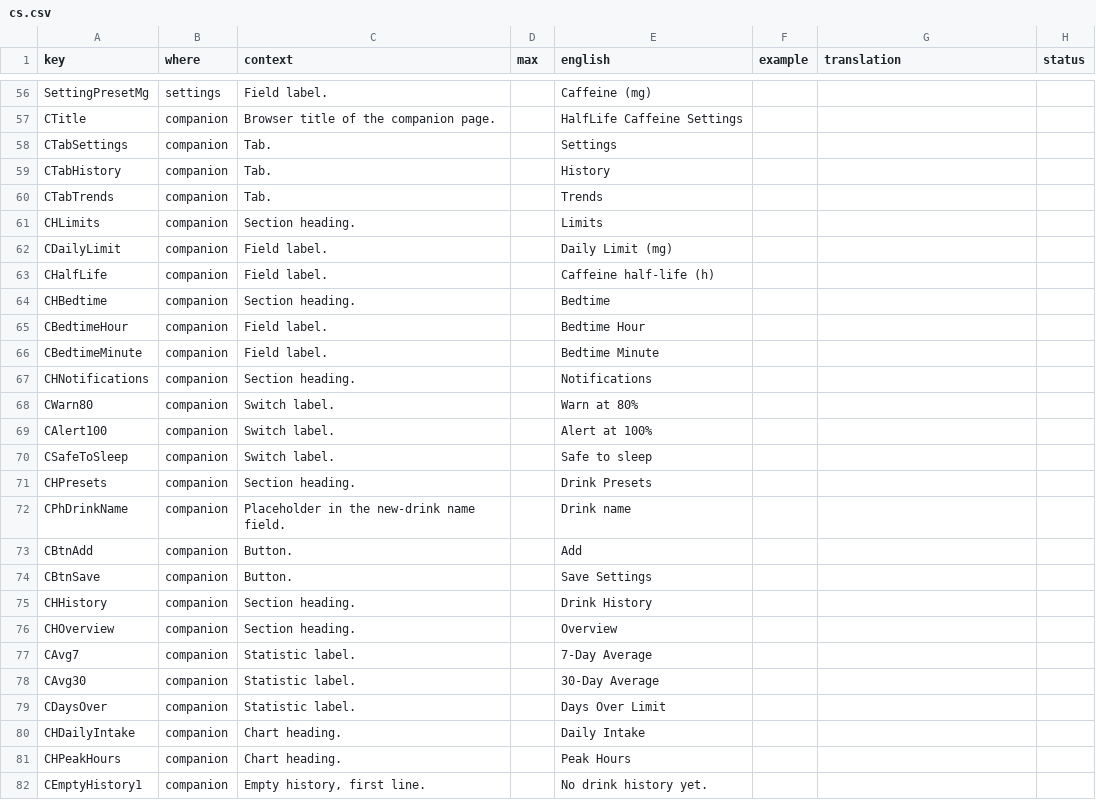
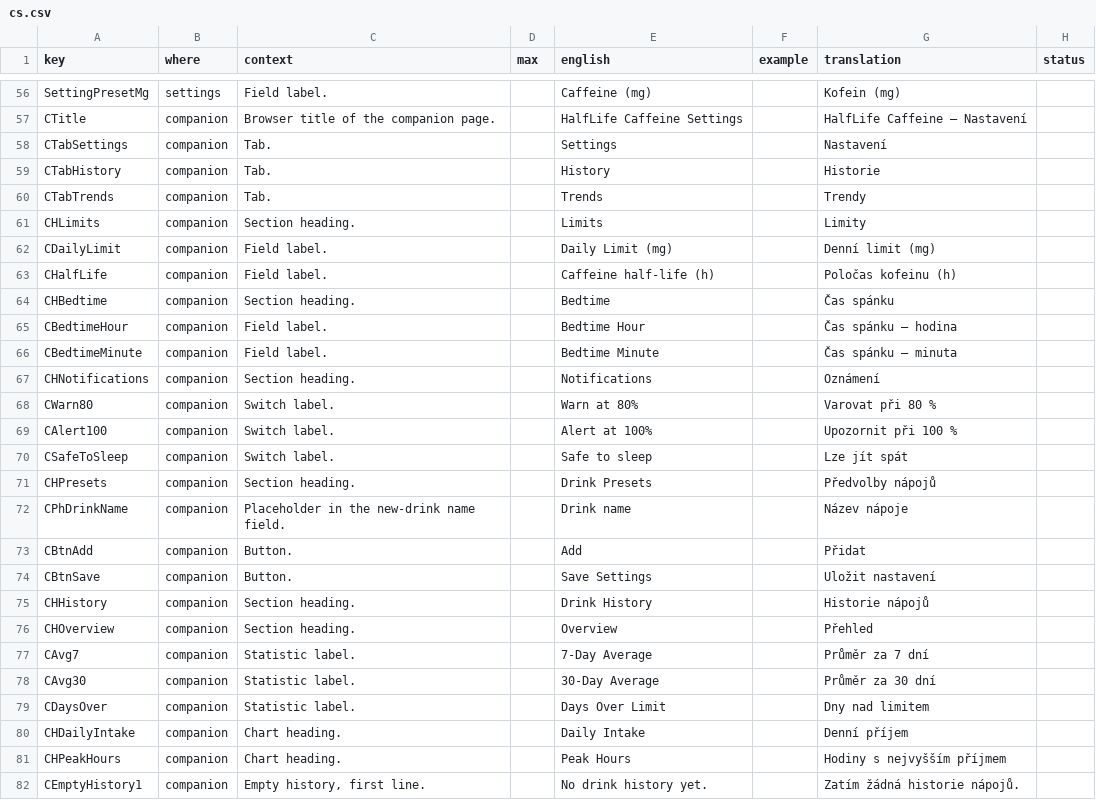
Before and after one commit to jame581/HalfLifeCaffeine, a CSV file: translations/cs.csv, drawn as a sheet; only a part is shown, gaps mark what is left out; the diff covers the shown part only.

```diff
--- a/translations/cs.csv
+++ b/translations/cs.csv
@@ -56,27 +56,27 @@
-"SettingPresetMg","settings","Field label.","","Caffeine (mg)","","",""
-"CTitle","companion","Browser title of the companion page.","","HalfLife Caffeine Settings","","",""
-"CTabSettings","companion","Tab.","","Settings","","",""
-"CTabHistory","companion","Tab.","","History","","",""
-"CTabTrends","companion","Tab.","","Trends","","",""
-"CHLimits","companion","Section heading.","","Limits","","",""
-"CDailyLimit","companion","Field label.","","Daily Limit (mg)","","",""
-"CHalfLife","companion","Field label.","","Caffeine half-life (h)","","",""
-"CHBedtime","companion","Section heading.","","Bedtime","","",""
-"CBedtimeHour","companion","Field label.","","Bedtime Hour","","",""
-"CBedtimeMinute","companion","Field label.","","Bedtime Minute","","",""
-"CHNotifications","companion","Section heading.","","Notifications","","",""
-"CWarn80","companion","Switch label.","","Warn at 80%","","",""
-"CAlert100","companion","Switch label.","","Alert at 100%","","",""
-"CSafeToSleep","companion","Switch label.","","Safe to sleep","","",""
-"CHPresets","companion","Section heading.","","Drink Presets","","",""
-"CPhDrinkName","companion","Placeholder in the new-drink name field.","","Drink name","","",""
-"CBtnAdd","companion","Button.","","Add","","",""
-"CBtnSave","companion","Button.","","Save Settings","","",""
-"CHHistory","companion","Section heading.","","Drink History","","",""
-"CHOverview","companion","Section heading.","","Overview","","",""
-"CAvg7","companion","Statistic label.","","7-Day Average","","",""
-"CAvg30","companion","Statistic label.","","30-Day Average","","",""
-"CDaysOver","companion","Statistic label.","","Days Over Limit","","",""
-"CHDailyIntake","companion","Chart heading.","","Daily Intake","","",""
-"CHPeakHours","companion","Chart heading.","","Peak Hours","","",""
-"CEmptyHistory1","companion","Empty history, first line.","","No drink history yet.","","",""
+"SettingPresetMg","settings","Field label.","","Caffeine (mg)","","Kofein (mg)",""
+"CTitle","companion","Browser title of the companion page.","","HalfLife Caffeine Settings","","HalfLife Caffeine – Nastavení",""
+"CTabSettings","companion","Tab.","","Settings","","Nastavení",""
+"CTabHistory","companion","Tab.","","History","","Historie",""
+"CTabTrends","companion","Tab.","","Trends","","Trendy",""
+"CHLimits","companion","Section heading.","","Limits","","Limity",""
+"CDailyLimit","companion","Field label.","","Daily Limit (mg)","","Denní limit (mg)",""
+"CHalfLife","companion","Field label.","","Caffeine half-life (h)","","Poločas kofeinu (h)",""
+"CHBedtime","companion","Section heading.","","Bedtime","","Čas spánku",""
+"CBedtimeHour","companion","Field label.","","Bedtime Hour","","Čas spánku – hodina",""
+"CBedtimeMinute","companion","Field label.","","Bedtime Minute","","Čas spánku – minuta",""
+"CHNotifications","companion","Section heading.","","Notifications","","Oznámení",""
+"CWarn80","companion","Switch label.","","Warn at 80%","","Varovat při 80 %",""
+"CAlert100","companion","Switch label.","","Alert at 100%","","Upozornit při 100 %",""
+"CSafeToSleep","companion","Switch label.","","Safe to sleep","","Lze jít spát",""
+"CHPresets","companion","Section heading.","","Drink Presets","","Předvolby nápojů",""
+"CPhDrinkName","companion","Placeholder in the new-drink name field.","","Drink name","","Název nápoje",""
+"CBtnAdd","companion","Button.","","Add","","Přidat",""
+"CBtnSave","companion","Button.","","Save Settings","","Uložit nastavení",""
+"CHHistory","companion","Section heading.","","Drink History","","Historie nápojů",""
+"CHOverview","companion","Section heading.","","Overview","","Přehled",""
+"CAvg7","companion","Statistic label.","","7-Day Average","","Průměr za 7 dní",""
+"CAvg30","companion","Statistic label.","","30-Day Average","","Průměr za 30 dní",""
+"CDaysOver","companion","Statistic label.","","Days Over Limit","","Dny nad limitem",""
+"CHDailyIntake","companion","Chart heading.","","Daily Intake","","Denní příjem",""
+"CHPeakHours","companion","Chart heading.","","Peak Hours","","Hodiny s nejvyšším příjmem",""
+"CEmptyHistory1","companion","Empty history, first line.","","No drink history yet.","","Zatím žádná historie nápojů.",""
```
Also changed, not shown: 57 edited cells elsewhere in this file, 7 other files.
